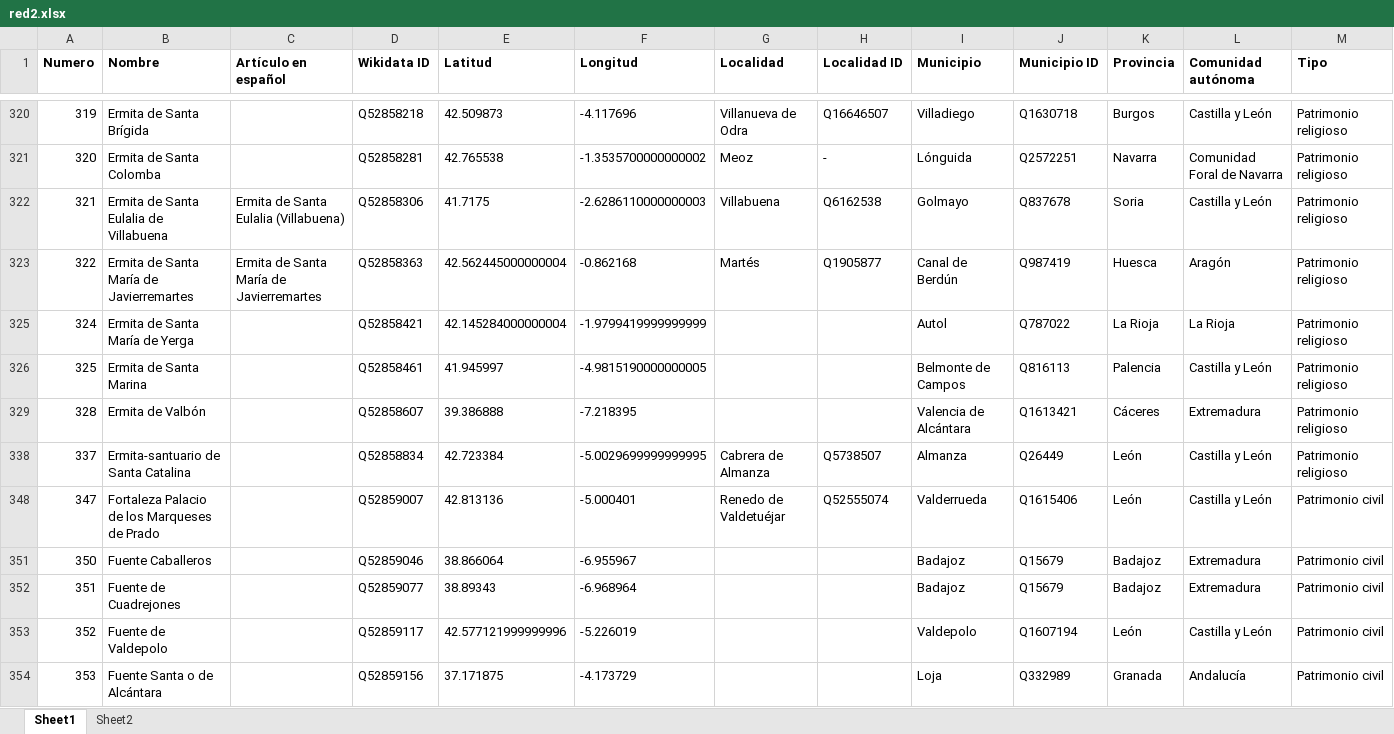
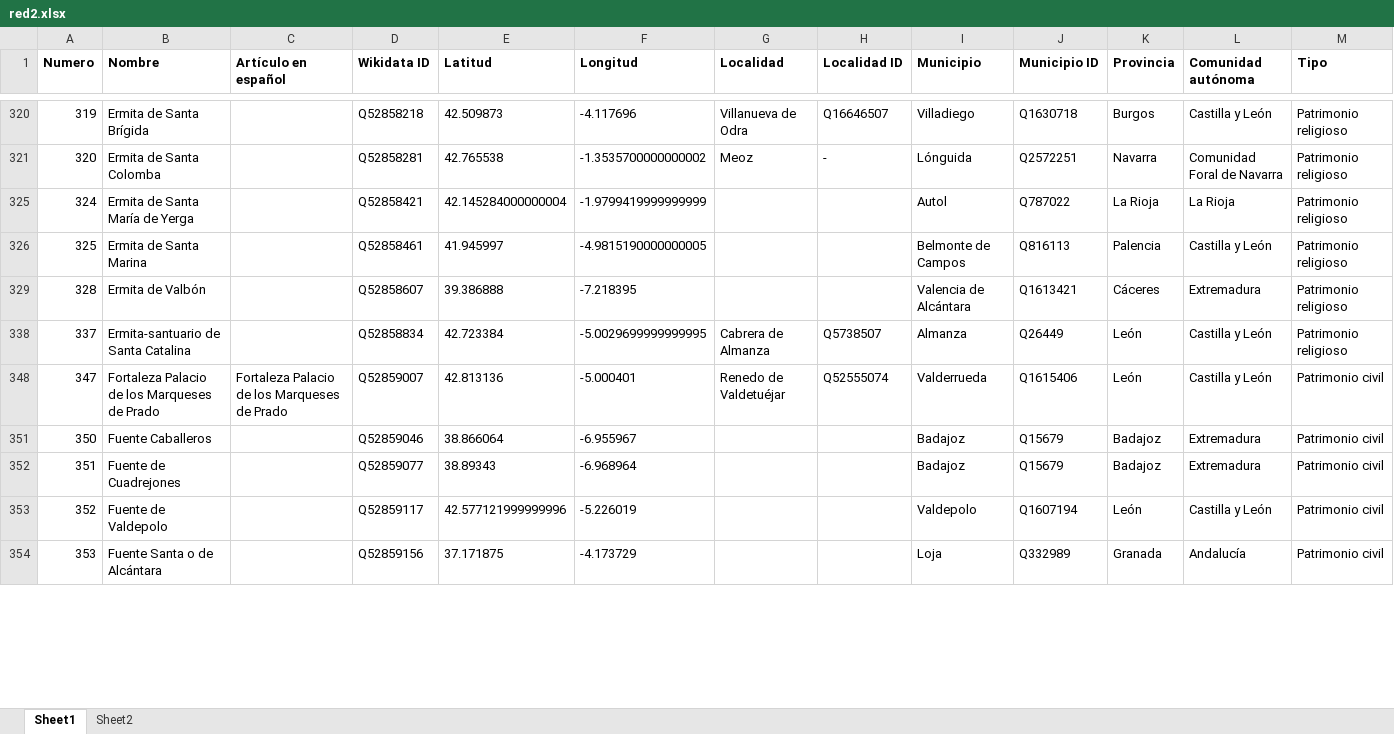
Before and after one commit to miguel-angel-monjas/red_list, an Excel workbook: red2.xlsx, sheet Sheet1, drawn as a sheet; only a part is shown, gaps mark what is left out; values as stored, in another font and other column widths than the file's, no borders; table styles not drawn; rows hold the shown columns only; the diff covers the shown part only; the diff names each change by its address in the sheet, - before the commit and + after, or states it on an @@ line.

```diff
--- a/red2.xlsx (sheet Sheet1)
+++ b/red2.xlsx (sheet Sheet1)
@@ row 322 hidden: 321 | Ermita de Santa Eulalia de Villabuena | Ermita de Santa Eulalia (Villabuena) | Q52858306 | 41.7175 | -2.6286110000000003 | Villabuena | Q6162538 | Golmayo | Q837678 | Soria | Castilla y León | Patrimonio religioso @@
@@ row 323 hidden: 322 | Ermita de Santa María de Javierremartes | Ermita de Santa María de Javierremartes | Q52858363 | 42.562445000000004 | -0.862168 | Martés | Q1905877 | Canal de Berdún | Q987419 | Huesca | Aragón | Patrimonio religioso @@
-C348 (Artículo en español): (empty)
+C348 (Artículo en español): Fortaleza Palacio de los Marqueses de Prado
```
Also changed, not shown: 23 removed rows, 30 hidden or unhidden rows and 9 edited cells elsewhere in this sheet, hidden cells.
